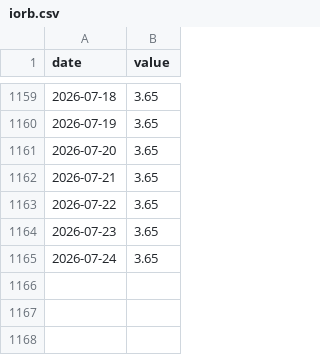
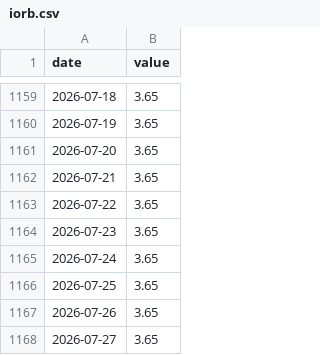
Before and after one commit to weitaozheng1225-tech/finance-analysis, a CSV file: data/timeseries/iorb.csv, drawn as a sheet; only a part is shown, gaps mark what is left out; the diff names each change by its address in the sheet, - before the commit and + after, or states it on an @@ line.

```diff
--- a/data/timeseries/iorb.csv
+++ b/data/timeseries/iorb.csv
+row 1166: 2026-07-25 | 3.65
+row 1167: 2026-07-26 | 3.65
+row 1168: 2026-07-27 | 3.65
```
Also changed, not shown: data/timeseries/hedged_us_jgb_carry.csv, data/timeseries/jpy_usd_hedge_cost.csv, 30 other files.
